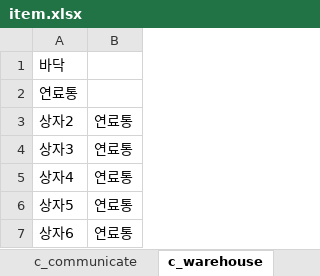
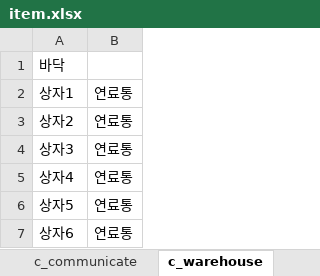
Before and after one commit to jaden3757/Codeplay, an Excel workbook: Demo/item.xlsx, sheet c_warehouse, drawn as a sheet; values as stored, in another font and other column widths than the file's, no borders; removed rows and columns are numbered as before the commit, all else as after; the diff names each change by its address in the sheet, - before the commit and + after, or states it on an @@ line.

```diff
--- a/Demo/item.xlsx (sheet c_warehouse)
+++ b/Demo/item.xlsx (sheet c_warehouse)
-row 2: 연료통
+row 2: 상자1 | 연료통
```
Also changed, not shown: sheet a_hall, sheet b_warehouse, sheet b_bedroom, sheet b_manageroom, sheet b_hall, sheet lab, 10 other files.
